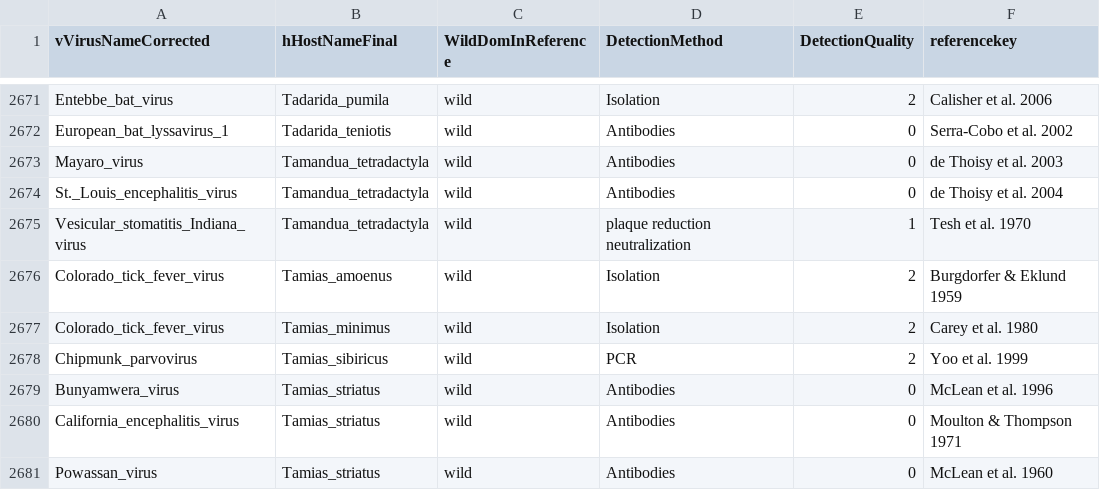
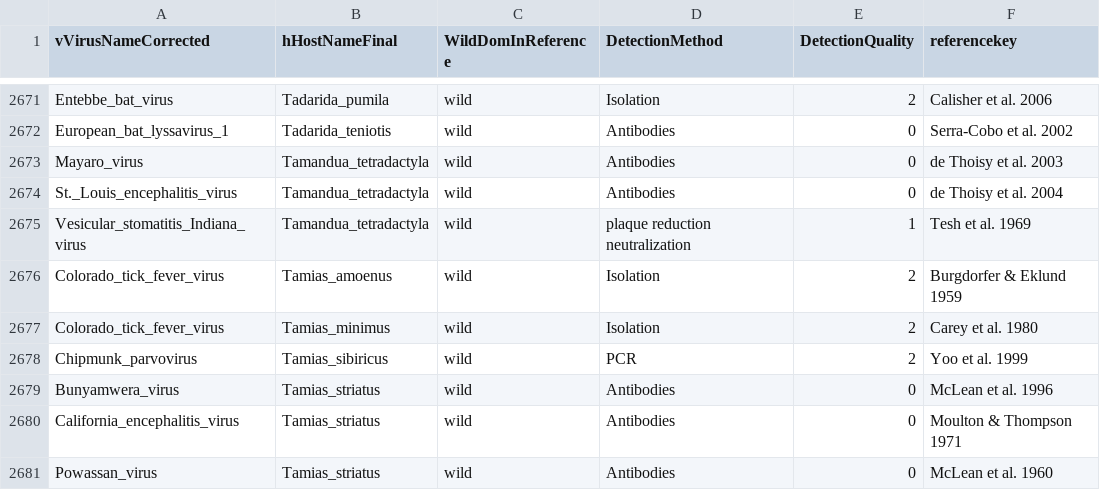
Before and after one commit to ecohealthalliance/HP3, a CSV file: data/associations.csv, drawn as a sheet; only a part is shown, gaps mark what is left out.

Commit message:
Correct year for Tesh

```diff
--- a/data/associations.csv
+++ b/data/associations.csv
@@ -2674,3 +2674,3 @@ Mayaro_virus,Tamandua_tetradactyla,wild,Antibodies,0,de Thoisy et al. 2003
 St._Louis_encephalitis_virus,Tamandua_tetradactyla,wild,Antibodies,0,de Thoisy et al. 2004
-Vesicular_stomatitis_Indiana_virus,Tamandua_tetradactyla,wild,plaque reduction neutralization,1,Tesh et al. 1970
+Vesicular_stomatitis_Indiana_virus,Tamandua_tetradactyla,wild,plaque reduction neutralization,1,Tesh et al. 1969
 Colorado_tick_fever_virus,Tamias_amoenus,wild,Isolation,2,Burgdorfer & Eklund 1959
```
